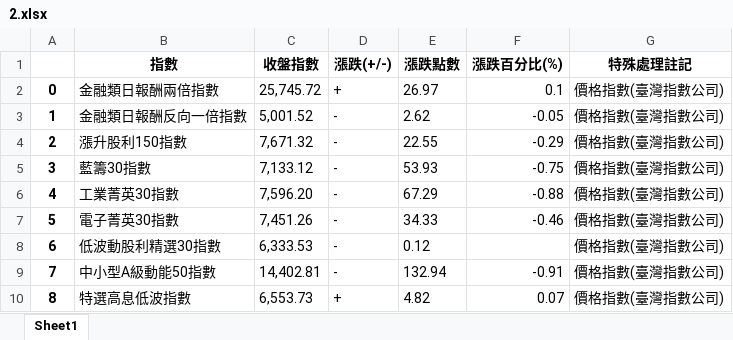
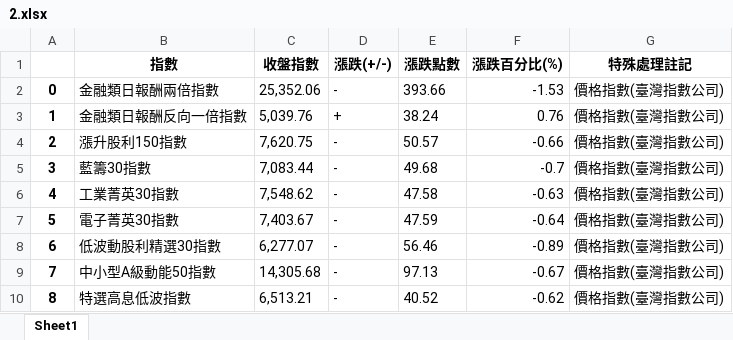
Before and after one commit to davgo0103/Financial-data-analysis, an Excel workbook: 專題/2.xlsx, sheet Sheet1, drawn as a sheet; only a part is shown; values as stored, in another font and other column widths than the file's, no borders; the diff covers the shown part only; the diff names each change by its address in the sheet, - before the commit and + after, or states it on an @@ line.

```diff
--- a/專題/2.xlsx (sheet Sheet1)
+++ b/專題/2.xlsx (sheet Sheet1)
-C2 (收盤指數): 25,745.72
+C2 (收盤指數): 25,352.06
-D2 (漲跌(+/-)): +
+D2 (漲跌(+/-)): -
-E2 (漲跌點數): 26.97
+E2 (漲跌點數): 393.66
-F2 (漲跌百分比(%)): 0.1
+F2 (漲跌百分比(%)): -1.53
-C3 (收盤指數): 5,001.52
+C3 (收盤指數): 5,039.76
-D3 (漲跌(+/-)): -
+D3 (漲跌(+/-)): +
-E3 (漲跌點數): 2.62
+E3 (漲跌點數): 38.24
-F3 (漲跌百分比(%)): -0.05
+F3 (漲跌百分比(%)): 0.76
-C4 (收盤指數): 7,671.32
+C4 (收盤指數): 7,620.75
-E4 (漲跌點數): 22.55
+E4 (漲跌點數): 50.57
-F4 (漲跌百分比(%)): -0.29
+F4 (漲跌百分比(%)): -0.66
-C5 (收盤指數): 7,133.12
+C5 (收盤指數): 7,083.44
-E5 (漲跌點數): 53.93
+E5 (漲跌點數): 49.68
-F5 (漲跌百分比(%)): -0.75
+F5 (漲跌百分比(%)): -0.7
-C6 (收盤指數): 7,596.20
+C6 (收盤指數): 7,548.62
-E6 (漲跌點數): 67.29
+E6 (漲跌點數): 47.58
-F6 (漲跌百分比(%)): -0.88
+F6 (漲跌百分比(%)): -0.63
-C7 (收盤指數): 7,451.26
+C7 (收盤指數): 7,403.67
-E7 (漲跌點數): 34.33
+E7 (漲跌點數): 47.59
-F7 (漲跌百分比(%)): -0.46
+F7 (漲跌百分比(%)): -0.64
-C8 (收盤指數): 6,333.53
+C8 (收盤指數): 6,277.07
-E8 (漲跌點數): 0.12
+E8 (漲跌點數): 56.46
-F8 (漲跌百分比(%)): (empty)
+F8 (漲跌百分比(%)): -0.89
-C9 (收盤指數): 14,402.81
+C9 (收盤指數): 14,305.68
-E9 (漲跌點數): 132.94
+E9 (漲跌點數): 97.13
-F9 (漲跌百分比(%)): -0.91
+F9 (漲跌百分比(%)): -0.67
-C10 (收盤指數): 6,553.73
+C10 (收盤指數): 6,513.21
-D10 (漲跌(+/-)): +
+D10 (漲跌(+/-)): -
-E10 (漲跌點數): 4.82
+E10 (漲跌點數): 40.52
-F10 (漲跌百分比(%)): 0.07
+F10 (漲跌百分比(%)): -0.62
```
Also changed, not shown: 79 edited cells elsewhere in this sheet, 專題/0.xlsx, 專題/1.xlsx, 6 other files.
